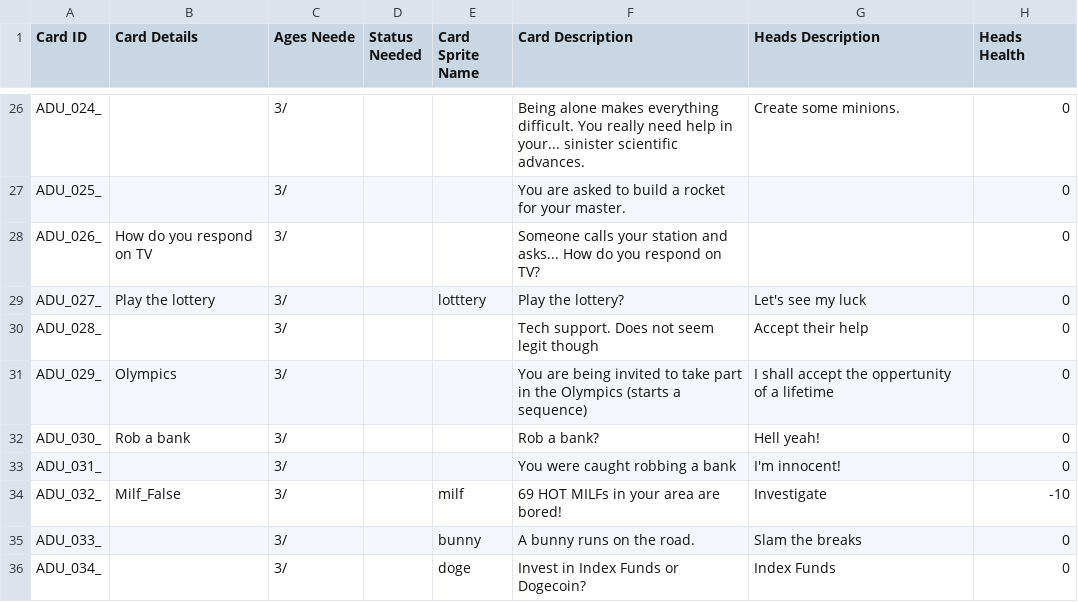
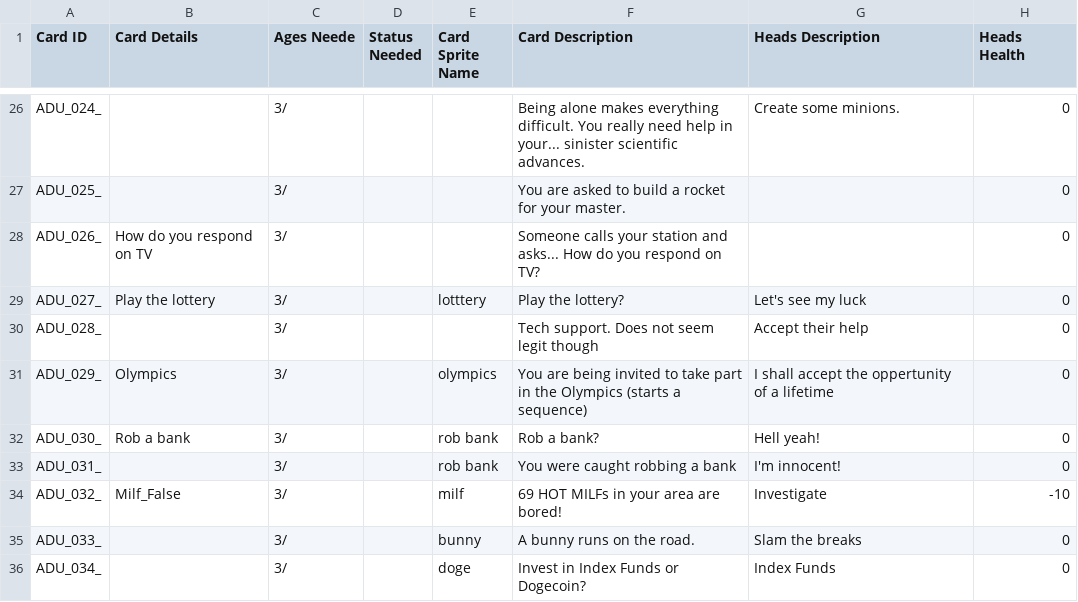
Before and after one commit to PsychoNudalz/BenBonkJam, a CSV file: Assets/Resources/Data/AllCards.csv, drawn as a sheet; only a part is shown, gaps mark what is left out; the diff covers the shown part only; the diff names each change by its address in the sheet, - before the commit and + after, or states it on an @@ line.

```diff
--- a/Assets/Resources/Data/AllCards.csv
+++ b/Assets/Resources/Data/AllCards.csv
-E31 (Card Sprite Name): (empty)
+E31 (Card Sprite Name): olympics
-E32:E33 (Card Sprite Name): (empty)
+E32:E33 (Card Sprite Name): rob bank
```
Also changed, not shown: 47 edited cells elsewhere in this file, 9 other files.
